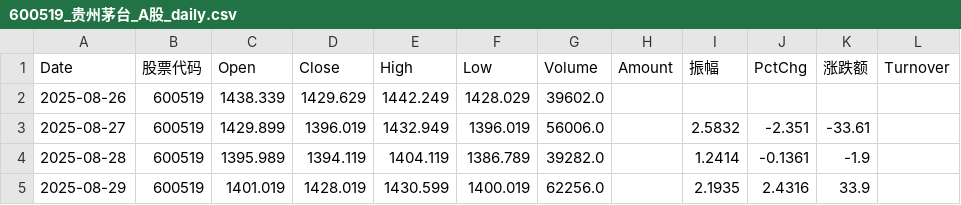
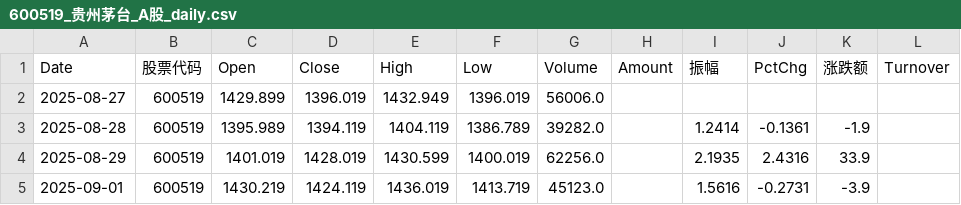
Before and after one commit to RebekahLllimx/quant-trading-ai, a CSV file: data/csv/600519_贵州茅台_A股_daily.csv, drawn as a sheet; only a part is shown; the shorter side is filled out with more unchanged rows.

```diff
--- a/data/csv/600519_贵州茅台_A股_daily.csv
+++ b/data/csv/600519_贵州茅台_A股_daily.csv
@@ -1,4 +1,3 @@
 Date,股票代码,Open,Close,High,Low,Volume,Amount,振幅,PctChg,涨跌额,Turnover
-2025-08-26,600519,1438.339,1429.629,1442.249,1428.029,39602.0,,,,,
-2025-08-27,600519,1429.899,1396.019,1432.949,1396.019,56006.0,,2.5832,-2.351,-33.61,
+2025-08-27,600519,1429.899,1396.019,1432.949,1396.019,56006.0,,,,,
 2025-08-28,600519,1395.989,1394.119,1404.119,1386.789,39282.0,,1.2414,-0.1361,-1.9,
```
Also changed, not shown: data/csv/000001_平安银行_A股_daily.csv, data/csv/002594_比亚迪_A股_daily.csv, 12 other files.
